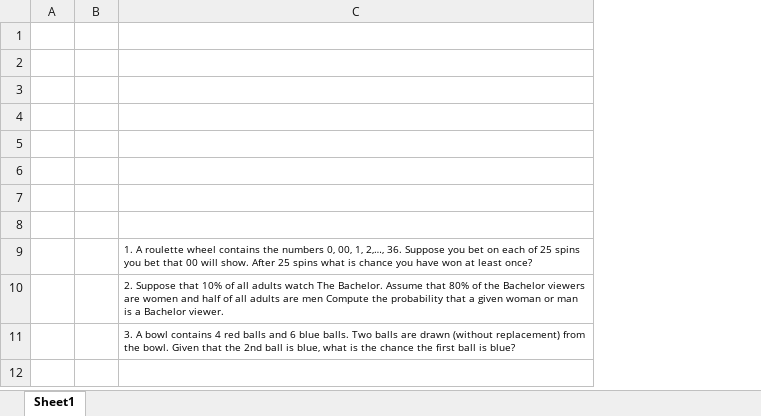
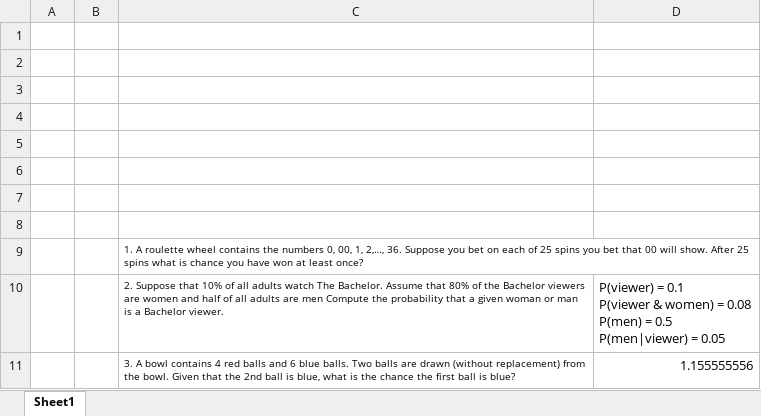
Before and after one commit to ferrywlto/DAT222x, an Excel workbook: Module2Homework-JULY/JulyConditionalHW.xlsx, sheet Sheet1, drawn as a sheet; values as stored, in another font and other column widths than the file's, no borders; ↵ is a line break in a cell; the diff names each change by its address in the sheet, - before the commit and + after, or states it on an @@ line.

```diff
--- a/Module2Homework-JULY/JulyConditionalHW.xlsx (sheet Sheet1)
+++ b/Module2Homework-JULY/JulyConditionalHW.xlsx (sheet Sheet1)
+column D, rows 10-11: P(viewer) = 0.1 ↵ P(viewer & women) = 0.08 ↵ P(men) = 0.5 ↵ P(men|viewer) = 0.05 | 1.155555556
```
Also changed, not shown: Module2Homework-JULY/JulyComplementsHW.xlsx, Module2Homework-JULY/JulyProbabilityHW.xlsx, 1 other file.
